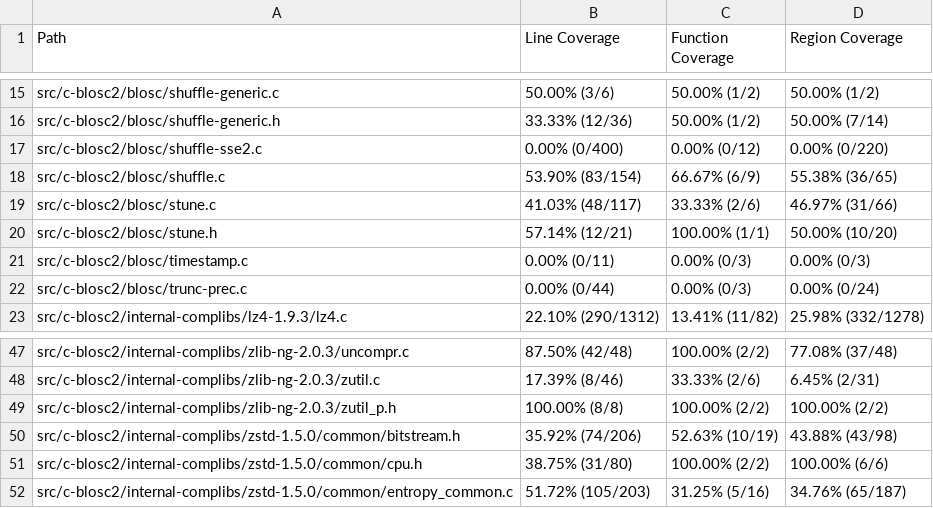
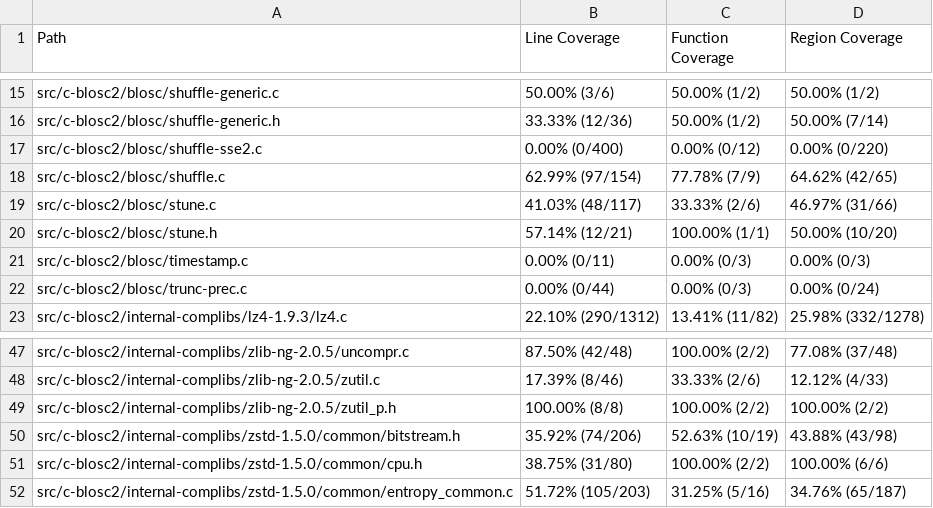
Before and after one commit to workerTmp/Nliossa_2, a CSV file: myWeb/CsvCov_c-blosc2_decompress_frame_fuzzer.csv, drawn as a sheet; only a part is shown, gaps mark what is left out; the diff covers the shown part only; the diff names each change by its address in the sheet, - before the commit and + after, or states it on an @@ line.

```diff
--- a/myWeb/CsvCov_c-blosc2_decompress_frame_fuzzer.csv
+++ b/myWeb/CsvCov_c-blosc2_decompress_frame_fuzzer.csv
-B18 (Line Coverage): 53.90% (83/154)
+B18 (Line Coverage): 62.99% (97/154)
-C18 (Function Coverage): 66.67% (6/9)
+C18 (Function Coverage): 77.78% (7/9)
-D18 (Region Coverage): 55.38% (36/65)
+D18 (Region Coverage): 64.62% (42/65)
-A47 (Path): src/c-blosc2/internal-complibs/zlib-ng-2.0.3/uncompr.c
+A47 (Path): src/c-blosc2/internal-complibs/zlib-ng-2.0.5/uncompr.c
-A48 (Path): src/c-blosc2/internal-complibs/zlib-ng-2.0.3/zutil.c
+A48 (Path): src/c-blosc2/internal-complibs/zlib-ng-2.0.5/zutil.c
-D48 (Region Coverage): 6.45% (2/31)
+D48 (Region Coverage): 12.12% (4/33)
-A49 (Path): src/c-blosc2/internal-complibs/zlib-ng-2.0.3/zutil_p.h
+A49 (Path): src/c-blosc2/internal-complibs/zlib-ng-2.0.5/zutil_p.h
```
Also changed, not shown: 10 added rows, 1 removed row and 51 edited cells elsewhere in this file, 2 other files.
